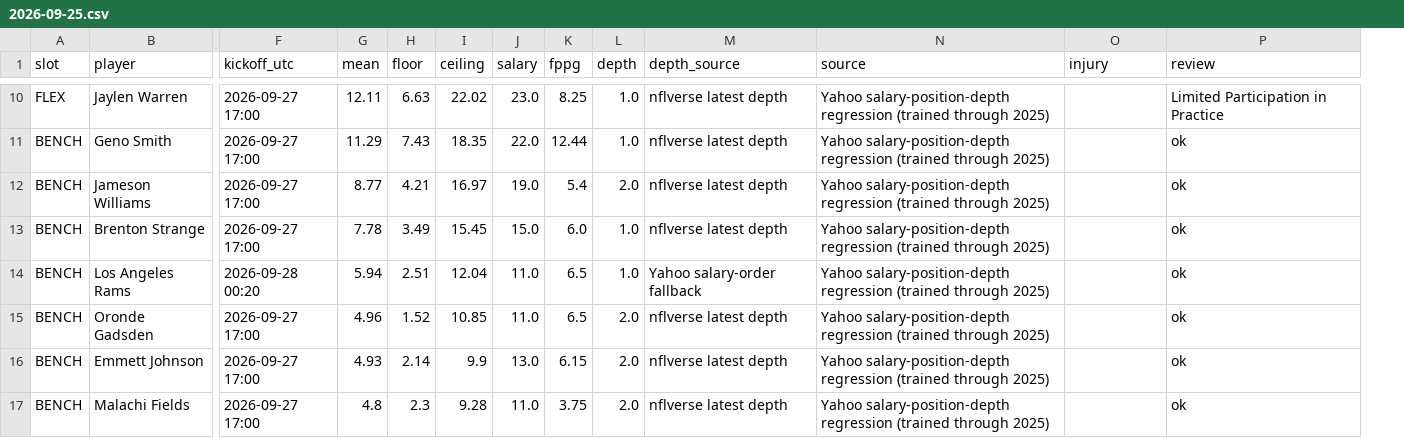
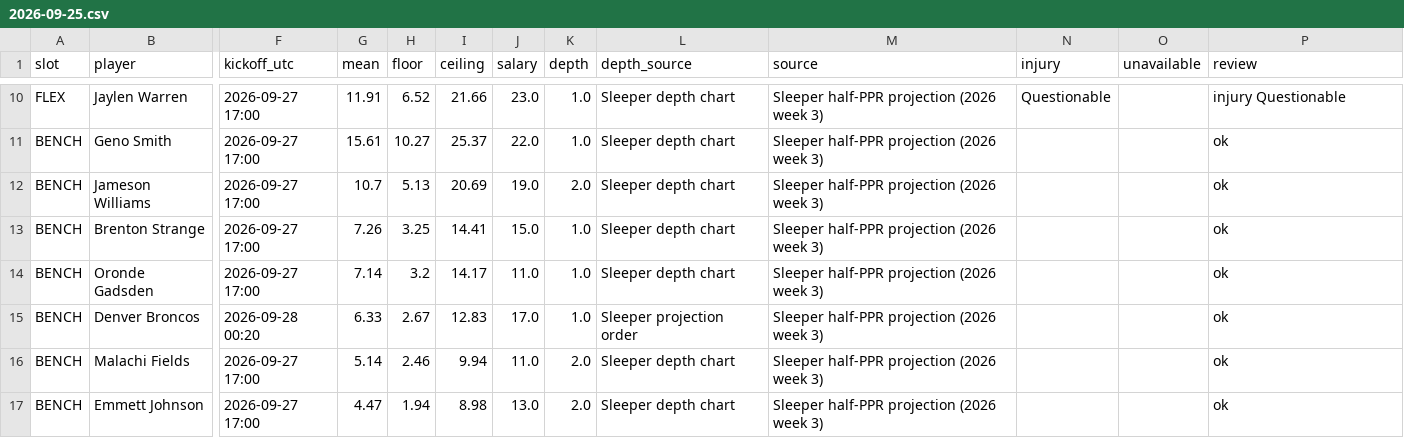
Before and after one commit to Dave356w/-nfl-top25-rankings, a CSV file: site/data/lineup/history/2026-09-25.csv, drawn as a sheet; only a part is shown, gaps mark what is left out; removed rows and columns are numbered as before the commit, all else as after; rows hold the shown columns only; the diff covers the shown part only; the diff names each change by its address in the sheet, - before the commit and + after, or states it on an @@ line.

```diff
--- a/site/data/lineup/history/2026-09-25.csv
+++ b/site/data/lineup/history/2026-09-25.csv
-column K (fppg), rows 10-13: 8.25 | 12.44 | 5.4 | 6.0; row 15: 6.5; row 17: 3.75
+column O (unavailable), empty
-G10 (mean): 12.11
+G10 (mean): 11.91
-H10 (floor): 6.63
+H10 (floor): 6.52
-I10 (ceiling): 22.02
+I10 (ceiling): 21.66
-L10:L13 (depth_source): nflverse latest depth
+L10:L13 (depth_source): Sleeper depth chart
-M10:M13 (source): Yahoo salary-position-depth regression (trained through 2025)
+M10:M13 (source): Sleeper half-PPR projection (2026 week 3)
-N10 (injury): (empty)
+N10 (injury): Questionable
-P10 (review): Limited Participation in Practice
+P10 (review): injury Questionable
-G11 (mean): 11.29
+G11 (mean): 15.61
-H11 (floor): 7.43
+H11 (floor): 10.27
-I11 (ceiling): 18.35
+I11 (ceiling): 25.37
-G12 (mean): 8.77
+G12 (mean): 10.7
-H12 (floor): 4.21
+H12 (floor): 5.13
-I12 (ceiling): 16.97
+I12 (ceiling): 20.69
-G13 (mean): 7.78
+G13 (mean): 7.26
-H13 (floor): 3.49
+H13 (floor): 3.25
-I13 (ceiling): 15.45
+I13 (ceiling): 14.41
-row 14: BENCH | Los Angeles Rams | 2026-09-28 00:20 | 5.94 | 2.51 | 12.04 | 11.0 | 6.5 | 1.0 | Yahoo salary-order fallback | Yahoo salary-position-depth regression (trained through 2025) |  | ok
-G14 (mean): 4.96
+G14 (mean): 7.14
-H14 (floor): 1.52
+H14 (floor): 3.2
-I14 (ceiling): 10.85
+I14 (ceiling): 14.17
-K14 (depth): 2.0
+K14 (depth): 1.0
-L14 (depth_source): nflverse latest depth
+L14 (depth_source): Sleeper depth chart
-M14 (source): Yahoo salary-position-depth regression (trained through 2025)
+M14 (source): Sleeper half-PPR projection (2026 week 3)
-row 16: BENCH | Emmett Johnson | 2026-09-27 17:00 | 4.93 | 2.14 | 9.9 | 13.0 | 6.15 | 2.0 | nflverse latest depth | Yahoo salary-position-depth regression (trained through 2025) |  | ok
+row 15: BENCH | Denver Broncos | 2026-09-28 00:20 | 6.33 | 2.67 | 12.83 | 17.0 | 1.0 | Sleeper projection order | Sleeper half-PPR projection (2026 week 3) |  |  | ok
-G16 (mean): 4.8
+G16 (mean): 5.14
-H16 (floor): 2.3
+H16 (floor): 2.46
-I16 (ceiling): 9.28
+I16 (ceiling): 9.94
-L16 (depth_source): nflverse latest depth
+L16 (depth_source): Sleeper depth chart
-M16 (source): Yahoo salary-position-depth regression (trained through 2025)
+M16 (source): Sleeper half-PPR projection (2026 week 3)
+row 17: BENCH | Emmett Johnson | 2026-09-27 17:00 | 4.47 | 1.94 | 8.98 | 13.0 | 2.0 | Sleeper depth chart | Sleeper half-PPR projection (2026 week 3) |  |  | ok
```
Also changed, not shown: 1 added row, 1 removed row and 35 edited cells elsewhere in this file, site/data/history/2026-09-25.csv, site/data/latest.csv, 27 other files.
